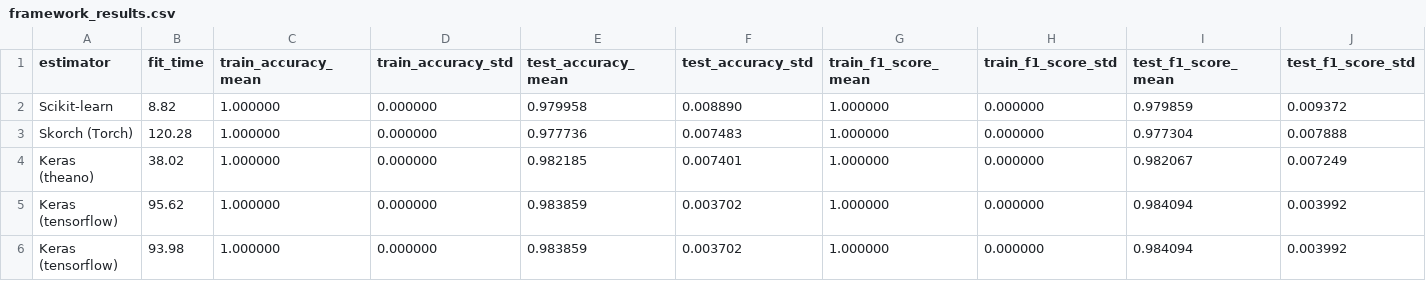
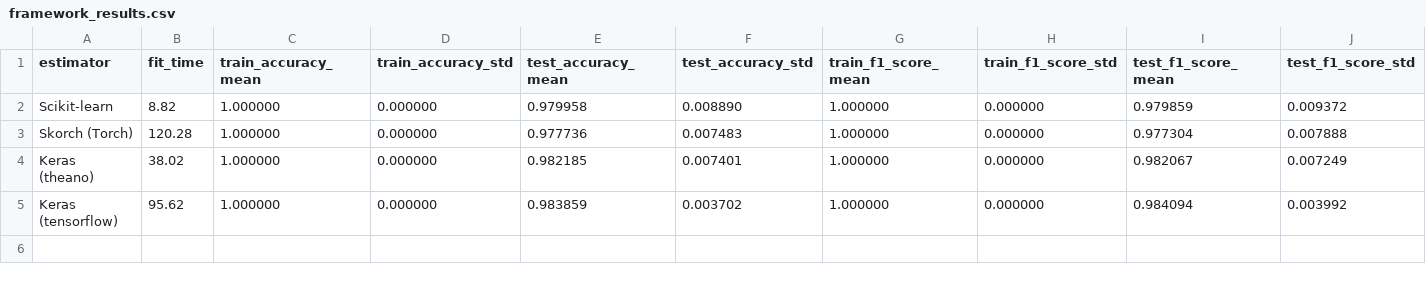
Before and after one commit to lulivi/deep-g-prop, a CSV file: src/mlp_frameworks/framework_results.csv, drawn as a sheet; only a part is shown; rows hold the shown columns only; the diff names each change by its address in the sheet, - before the commit and + after, or states it on an @@ line.

```diff
--- a/src/mlp_frameworks/framework_results.csv
+++ b/src/mlp_frameworks/framework_results.csv
-row 6: Keras (tensorflow) | 93.98 | 1.000000 | 0.000000 | 0.983859 | 0.003702 | 1.000000 | 0.000000 | 0.984094 | 0.003992
```
Also changed, not shown: 9 other files.
